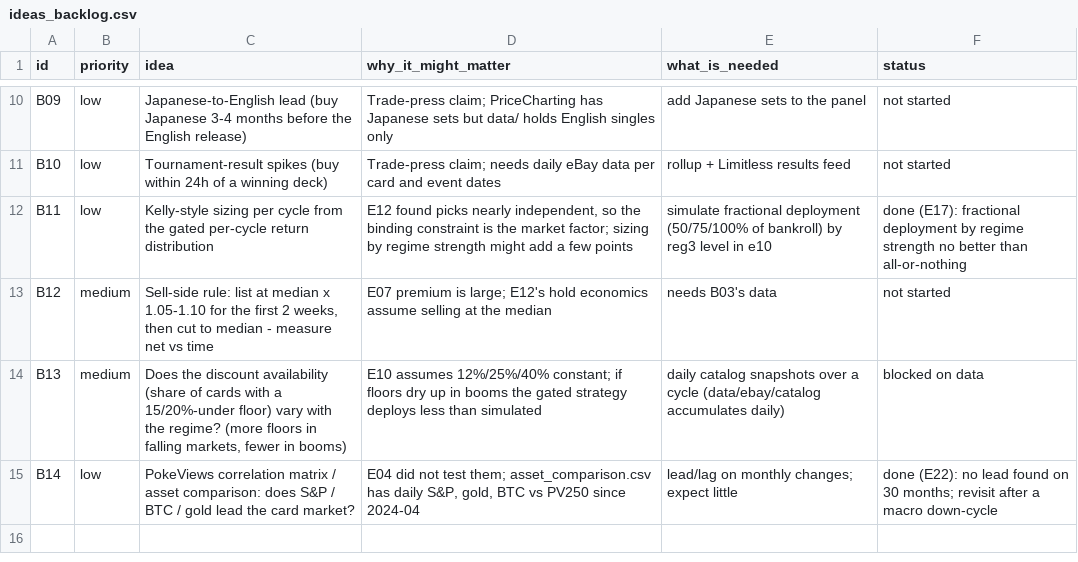
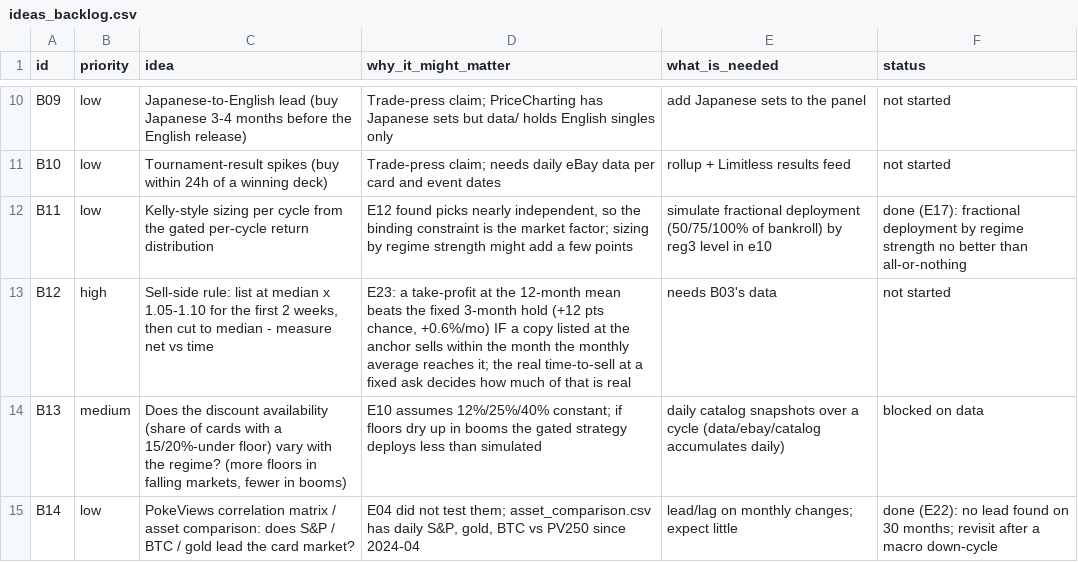
Before and after one commit to BrettS600/biotech-catelog, a CSV file: data/research/ideas_backlog.csv, drawn as a sheet; only a part is shown, gaps mark what is left out.

```diff
--- a/data/research/ideas_backlog.csv
+++ b/data/research/ideas_backlog.csv
@@ -12,3 +12,3 @@ B10,low,Tournament-result spikes (buy within 24h of a winning deck),Trade-press
 B11,low,Kelly-style sizing per cycle from the gated per-cycle return distribution,"E12 found picks nearly independent, so the binding constraint is the market factor; sizing by regime strength might add a few points",simulate fractional deployment (50/75/100% of bankroll) by reg3 level in e10,done (E17): fractional deployment by regime strength no better than all-or-nothing
-B12,medium,"Sell-side rule: list at median x 1.05-1.10 for the first 2 weeks, then cut to median - measure net vs time",E07 premium is large; E12's hold economics assume selling at the median,needs B03's data,not started
+B12,high,"Sell-side rule: list at median x 1.05-1.10 for the first 2 weeks, then cut to median - measure net vs time","E23: a take-profit at the 12-month mean beats the fixed 3-month hold (+12 pts chance, +0.6%/mo) IF a copy listed at the anchor sells within the month the monthly average reaches it; the real time-to-sell at a fixed ask decides how much of that is real",needs B03's data,not started
 B13,medium,"Does the discount availability (share of cards with a 15/20%-under floor) vary with the regime? (more floors in falling markets, fewer in booms)",E10 assumes 12%/25%/40% constant; if floors dry up in booms the gated strategy deploys less than simulated,daily catalog snapshots over a cycle (data/ebay/catalog accumulates daily),blocked on data
```
Also changed, not shown: data/research/experiments.csv, 5 other files.
